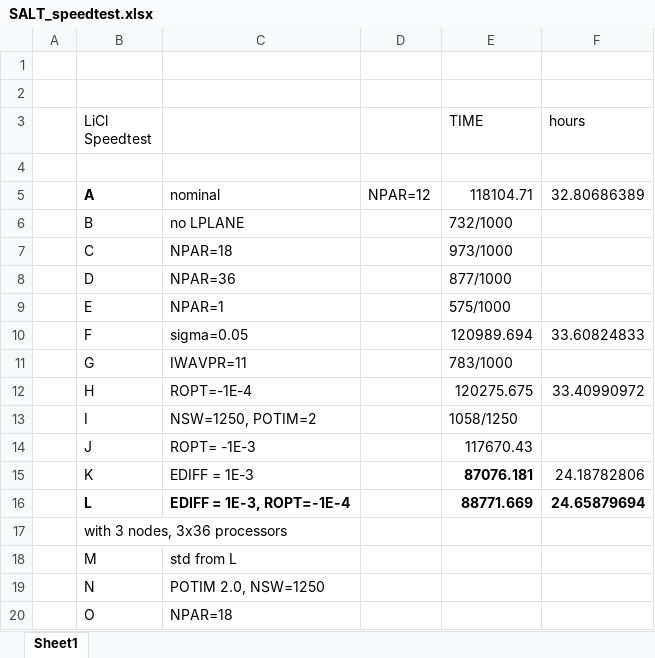
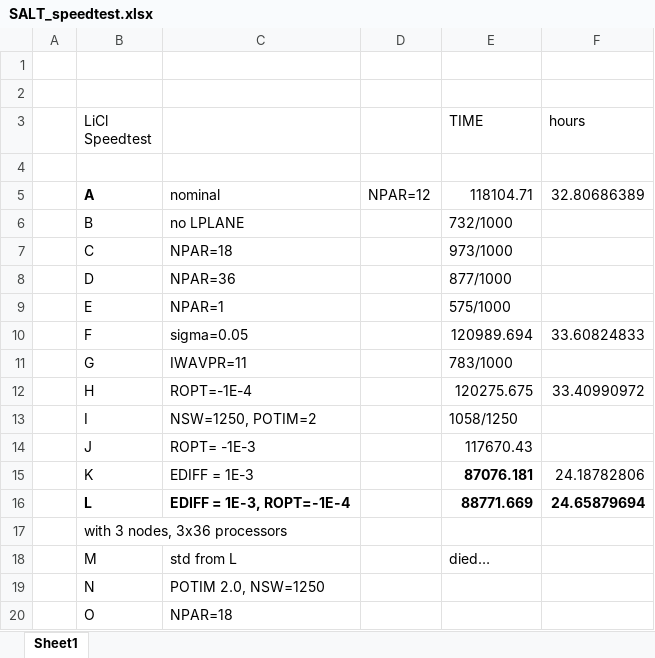
Before and after one commit to benbeeler/spreadsheets, an Excel workbook: SALT/SALT_speedtest.xlsx, sheet Sheet1, drawn as a sheet; values as stored, in another font and other column widths than the file's, no borders; the diff names each change by its address in the sheet, - before the commit and + after, or states it on an @@ line.

```diff
--- a/SALT/SALT_speedtest.xlsx (sheet Sheet1)
+++ b/SALT/SALT_speedtest.xlsx (sheet Sheet1)
-E18 (TIME): (empty)
+E18 (TIME): died…
```
Also changed, not shown: SALT/SALT_properties.xlsx, USHPRR/umo_defects.xlsx, 1 other file.
